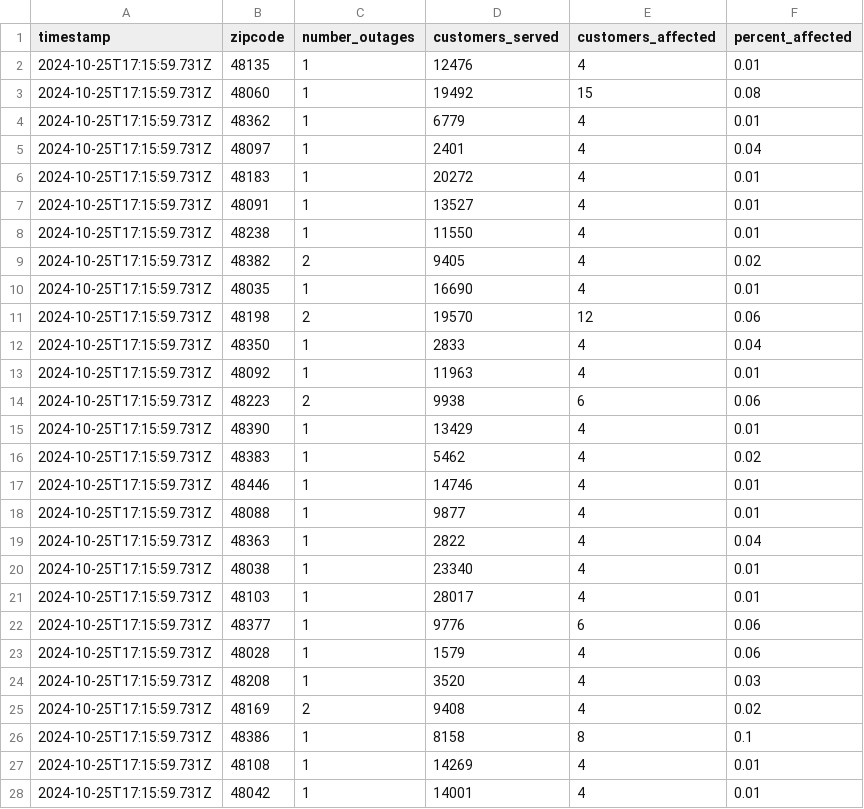
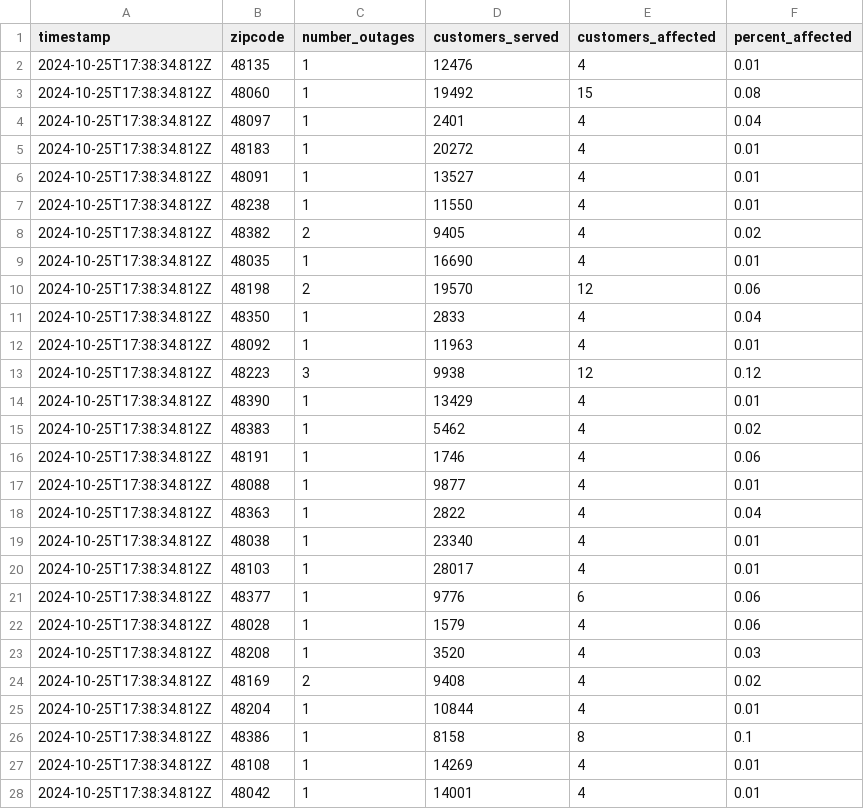
Before and after one commit to michigandaily/dte-outage-tracker, a CSV file: data.csv, drawn as a sheet; only a part is shown; the diff covers the shown part only.

```diff
--- a/data.csv
+++ b/data.csv
@@ -1,28 +1,28 @@
 timestamp,zipcode,number_outages,customers_served,customers_affected,percent_affected
-2024-10-25T17:15:59.731Z,48135,1,12476,4,0.01
-2024-10-25T17:15:59.731Z,48060,1,19492,15,0.08
-2024-10-25T17:15:59.731Z,48362,1,6779,4,0.01
-2024-10-25T17:15:59.731Z,48097,1,2401,4,0.04
-2024-10-25T17:15:59.731Z,48183,1,20272,4,0.01
-2024-10-25T17:15:59.731Z,48091,1,13527,4,0.01
-2024-10-25T17:15:59.731Z,48238,1,11550,4,0.01
-2024-10-25T17:15:59.731Z,48382,2,9405,4,0.02
-2024-10-25T17:15:59.731Z,48035,1,16690,4,0.01
-2024-10-25T17:15:59.731Z,48198,2,19570,12,0.06
-2024-10-25T17:15:59.731Z,48350,1,2833,4,0.04
-2024-10-25T17:15:59.731Z,48092,1,11963,4,0.01
-2024-10-25T17:15:59.731Z,48223,2,9938,6,0.06
-2024-10-25T17:15:59.731Z,48390,1,13429,4,0.01
-2024-10-25T17:15:59.731Z,48383,1,5462,4,0.02
-2024-10-25T17:15:59.731Z,48446,1,14746,4,0.01
-2024-10-25T17:15:59.731Z,48088,1,9877,4,0.01
-2024-10-25T17:15:59.731Z,48363,1,2822,4,0.04
-2024-10-25T17:15:59.731Z,48038,1,23340,4,0.01
-2024-10-25T17:15:59.731Z,48103,1,28017,4,0.01
-2024-10-25T17:15:59.731Z,48377,1,9776,6,0.06
-2024-10-25T17:15:59.731Z,48028,1,1579,4,0.06
-2024-10-25T17:15:59.731Z,48208,1,3520,4,0.03
-2024-10-25T17:15:59.731Z,48169,2,9408,4,0.02
-2024-10-25T17:15:59.731Z,48386,1,8158,8,0.1
-2024-10-25T17:15:59.731Z,48108,1,14269,4,0.01
-2024-10-25T17:15:59.731Z,48042,1,14001,4,0.01
+2024-10-25T17:38:34.812Z,48135,1,12476,4,0.01
+2024-10-25T17:38:34.812Z,48060,1,19492,15,0.08
+2024-10-25T17:38:34.812Z,48097,1,2401,4,0.04
+2024-10-25T17:38:34.812Z,48183,1,20272,4,0.01
+2024-10-25T17:38:34.812Z,48091,1,13527,4,0.01
+2024-10-25T17:38:34.812Z,48238,1,11550,4,0.01
+2024-10-25T17:38:34.812Z,48382,2,9405,4,0.02
+2024-10-25T17:38:34.812Z,48035,1,16690,4,0.01
+2024-10-25T17:38:34.812Z,48198,2,19570,12,0.06
+2024-10-25T17:38:34.812Z,48350,1,2833,4,0.04
+2024-10-25T17:38:34.812Z,48092,1,11963,4,0.01
+2024-10-25T17:38:34.812Z,48223,3,9938,12,0.12
+2024-10-25T17:38:34.812Z,48390,1,13429,4,0.01
+2024-10-25T17:38:34.812Z,48383,1,5462,4,0.02
+2024-10-25T17:38:34.812Z,48191,1,1746,4,0.06
+2024-10-25T17:38:34.812Z,48088,1,9877,4,0.01
+2024-10-25T17:38:34.812Z,48363,1,2822,4,0.04
+2024-10-25T17:38:34.812Z,48038,1,23340,4,0.01
+2024-10-25T17:38:34.812Z,48103,1,28017,4,0.01
+2024-10-25T17:38:34.812Z,48377,1,9776,6,0.06
+2024-10-25T17:38:34.812Z,48028,1,1579,4,0.06
+2024-10-25T17:38:34.812Z,48208,1,3520,4,0.03
+2024-10-25T17:38:34.812Z,48169,2,9408,4,0.02
+2024-10-25T17:38:34.812Z,48204,1,10844,4,0.01
+2024-10-25T17:38:34.812Z,48386,1,8158,8,0.1
+2024-10-25T17:38:34.812Z,48108,1,14269,4,0.01
+2024-10-25T17:38:34.812Z,48042,1,14001,4,0.01
```
Also changed, not shown: 1 added row, 1 removed row and 11 edited cells elsewhere in this file, 2 other files.
